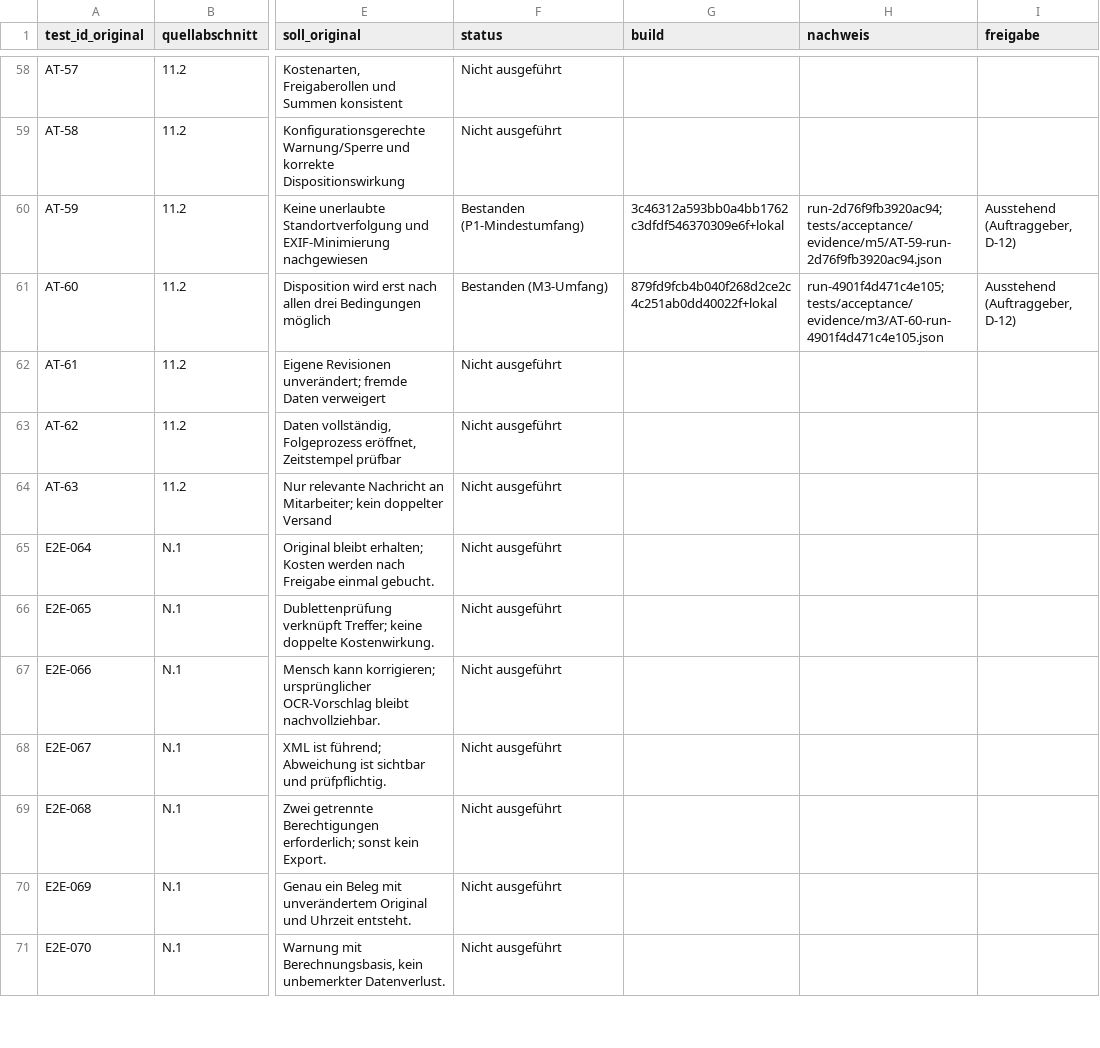
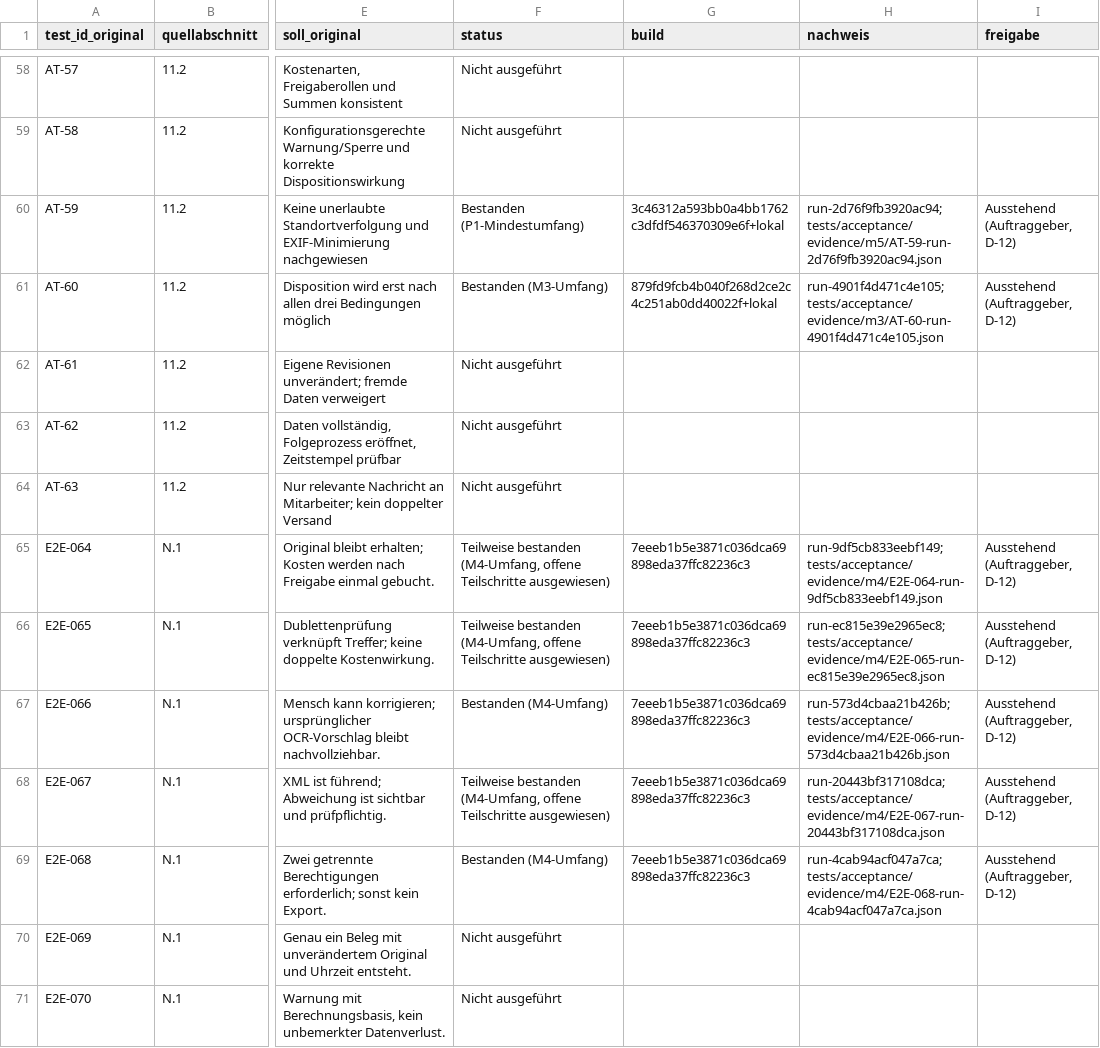
Before and after one commit to DataHub-Chiemgau/TAKTOVIA, a CSV file: docs/pflichtenheft/e2e.csv, drawn as a sheet; only a part is shown, gaps mark what is left out; the diff covers the shown part only; the diff names each change by its address in the sheet, - before the commit and + after, or states it on an @@ line.

```diff
--- a/docs/pflichtenheft/e2e.csv
+++ b/docs/pflichtenheft/e2e.csv
-F65:F66 (status): Nicht ausgeführt
+F65:F66 (status): Teilweise bestanden (M4-Umfang, offene Teilschritte ausgewiesen)
-G65:G69 (build): (empty)
+G65:G69 (build): 7eeeb1b5e3871c036dca69898eda37ffc82236c3
-H65 (nachweis): (empty)
+H65 (nachweis): run-9df5cb833eebf149; tests/acceptance/evidence/m4/E2E-064-run-9df5cb833eebf149.json
-I65:I69 (freigabe): (empty)
+I65:I69 (freigabe): Ausstehend (Auftraggeber, D-12)
-H66 (nachweis): (empty)
+H66 (nachweis): run-ec815e39e2965ec8; tests/acceptance/evidence/m4/E2E-065-run-ec815e39e2965ec8.json
-F67 (status): Nicht ausgeführt
+F67 (status): Bestanden (M4-Umfang)
-H67 (nachweis): (empty)
+H67 (nachweis): run-573d4cbaa21b426b; tests/acceptance/evidence/m4/E2E-066-run-573d4cbaa21b426b.json
-F68 (status): Nicht ausgeführt
+F68 (status): Teilweise bestanden (M4-Umfang, offene Teilschritte ausgewiesen)
-H68 (nachweis): (empty)
+H68 (nachweis): run-20443bf317108dca; tests/acceptance/evidence/m4/E2E-067-run-20443bf317108dca.json
-F69 (status): Nicht ausgeführt
+F69 (status): Bestanden (M4-Umfang)
-H69 (nachweis): (empty)
+H69 (nachweis): run-4cab94acf047a7ca; tests/acceptance/evidence/m4/E2E-068-run-4cab94acf047a7ca.json
```
Also changed, not shown: 56 edited cells elsewhere in this file, 36 other files.
